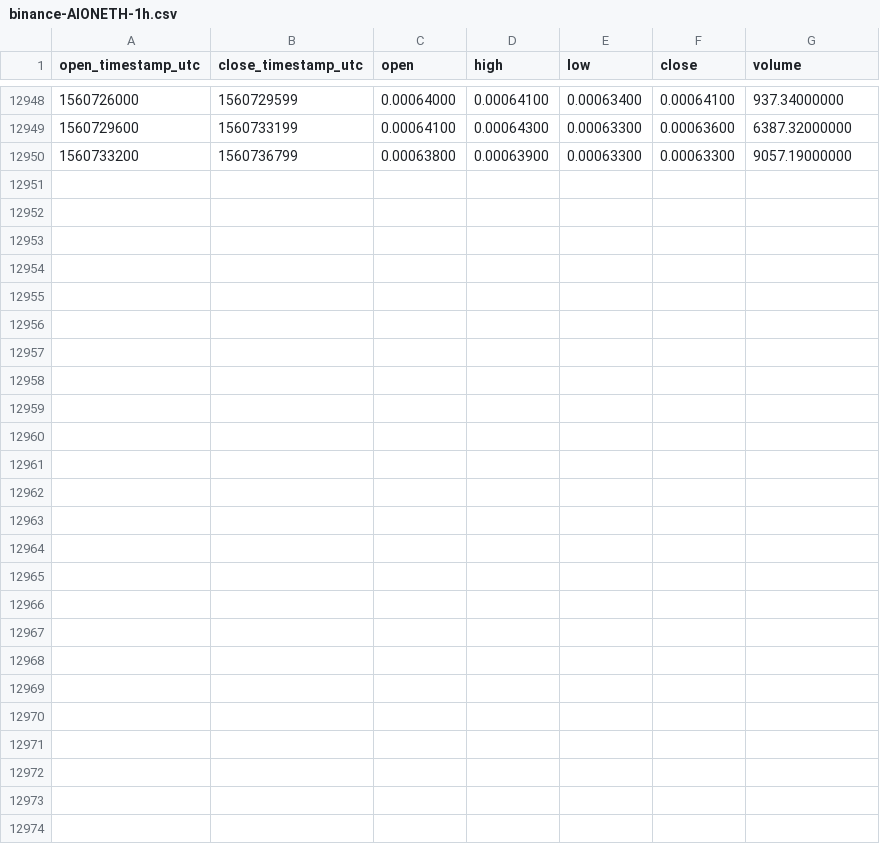
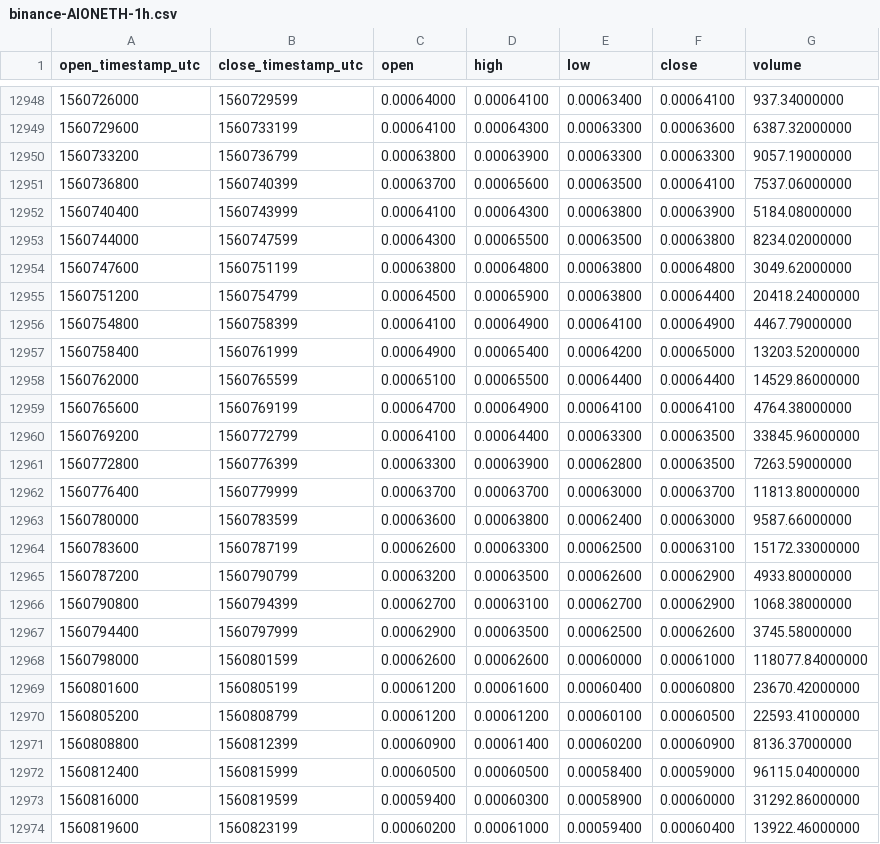
Before and after one commit to cryptobigbro/binance-AIONETH, a CSV file: binance-AIONETH-1h.csv, drawn as a sheet; only a part is shown, gaps mark what is left out; the diff names each change by its address in the sheet, - before the commit and + after, or states it on an @@ line.

Commit message:
Update OHLCV data.

```diff
--- a/binance-AIONETH-1h.csv
+++ b/binance-AIONETH-1h.csv
+row 12951: 1560736800 | 1560740399 | 0.00063700 | 0.00065600 | 0.00063500 | 0.00064100 | 7537.06000000
+row 12952: 1560740400 | 1560743999 | 0.00064100 | 0.00064300 | 0.00063800 | 0.00063900 | 5184.08000000
+row 12953: 1560744000 | 1560747599 | 0.00064300 | 0.00065500 | 0.00063500 | 0.00063800 | 8234.02000000
+row 12954: 1560747600 | 1560751199 | 0.00063800 | 0.00064800 | 0.00063800 | 0.00064800 | 3049.62000000
+row 12955: 1560751200 | 1560754799 | 0.00064500 | 0.00065900 | 0.00063800 | 0.00064400 | 20418.24000000
+row 12956: 1560754800 | 1560758399 | 0.00064100 | 0.00064900 | 0.00064100 | 0.00064900 | 4467.79000000
+row 12957: 1560758400 | 1560761999 | 0.00064900 | 0.00065400 | 0.00064200 | 0.00065000 | 13203.52000000
+row 12958: 1560762000 | 1560765599 | 0.00065100 | 0.00065500 | 0.00064400 | 0.00064400 | 14529.86000000
+row 12959: 1560765600 | 1560769199 | 0.00064700 | 0.00064900 | 0.00064100 | 0.00064100 | 4764.38000000
+row 12960: 1560769200 | 1560772799 | 0.00064100 | 0.00064400 | 0.00063300 | 0.00063500 | 33845.96000000
+row 12961: 1560772800 | 1560776399 | 0.00063300 | 0.00063900 | 0.00062800 | 0.00063500 | 7263.59000000
+row 12962: 1560776400 | 1560779999 | 0.00063700 | 0.00063700 | 0.00063000 | 0.00063700 | 11813.80000000
+row 12963: 1560780000 | 1560783599 | 0.00063600 | 0.00063800 | 0.00062400 | 0.00063000 | 9587.66000000
+row 12964: 1560783600 | 1560787199 | 0.00062600 | 0.00063300 | 0.00062500 | 0.00063100 | 15172.33000000
+row 12965: 1560787200 | 1560790799 | 0.00063200 | 0.00063500 | 0.00062600 | 0.00062900 | 4933.80000000
+row 12966: 1560790800 | 1560794399 | 0.00062700 | 0.00063100 | 0.00062700 | 0.00062900 | 1068.38000000
+row 12967: 1560794400 | 1560797999 | 0.00062900 | 0.00063500 | 0.00062500 | 0.00062600 | 3745.58000000
+row 12968: 1560798000 | 1560801599 | 0.00062600 | 0.00062600 | 0.00060000 | 0.00061000 | 118077.84000000
+row 12969: 1560801600 | 1560805199 | 0.00061200 | 0.00061600 | 0.00060400 | 0.00060800 | 23670.42000000
+row 12970: 1560805200 | 1560808799 | 0.00061200 | 0.00061200 | 0.00060100 | 0.00060500 | 22593.41000000
+row 12971: 1560808800 | 1560812399 | 0.00060900 | 0.00061400 | 0.00060200 | 0.00060900 | 8136.37000000
+row 12972: 1560812400 | 1560815999 | 0.00060500 | 0.00060500 | 0.00058400 | 0.00059000 | 96115.04000000
+row 12973: 1560816000 | 1560819599 | 0.00059400 | 0.00060300 | 0.00058900 | 0.00060000 | 31292.86000000
+row 12974: 1560819600 | 1560823199 | 0.00060200 | 0.00061000 | 0.00059400 | 0.00060400 | 13922.46000000
```
Also changed, not shown: binance-AIONETH-1d.csv.
